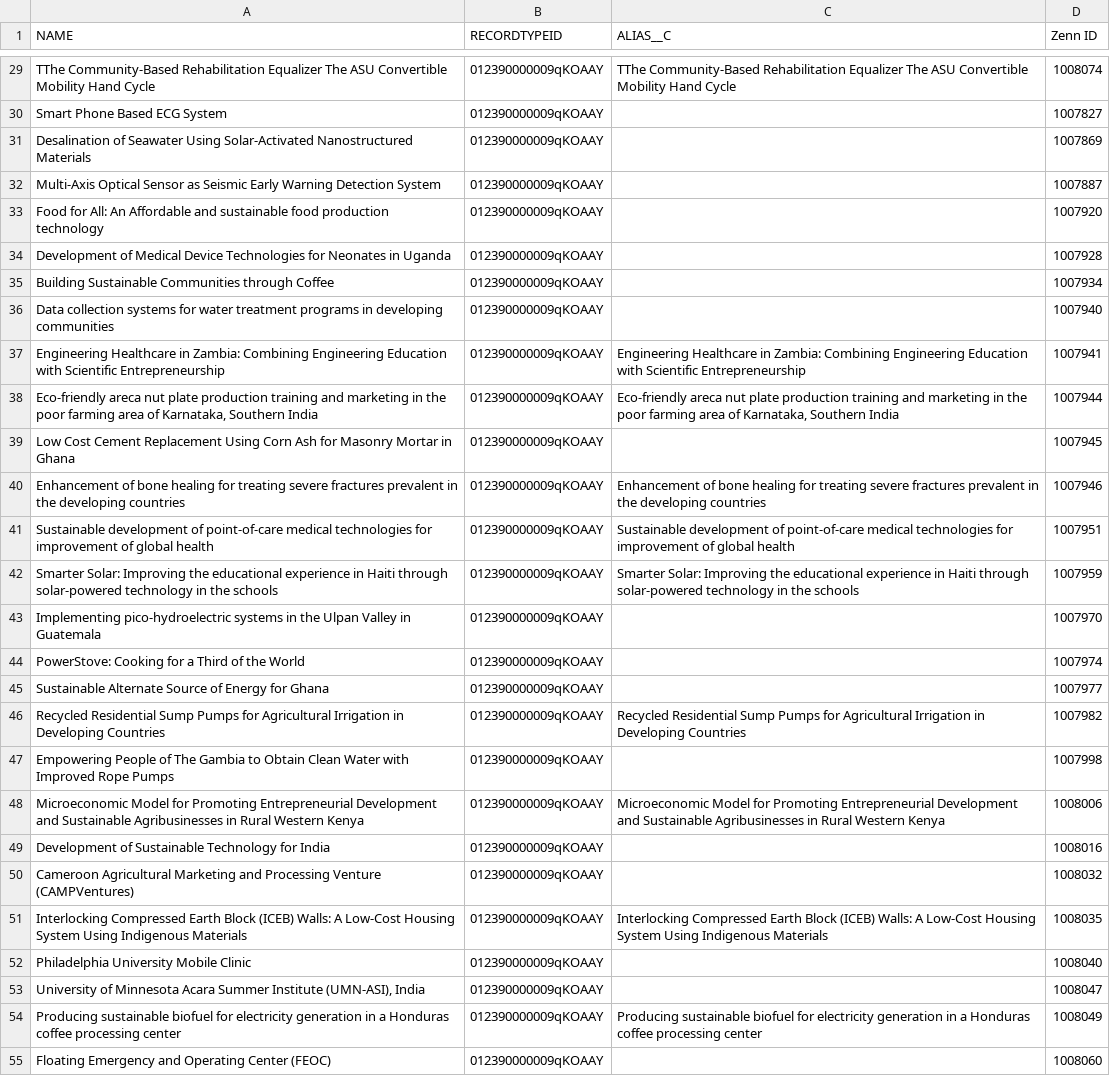
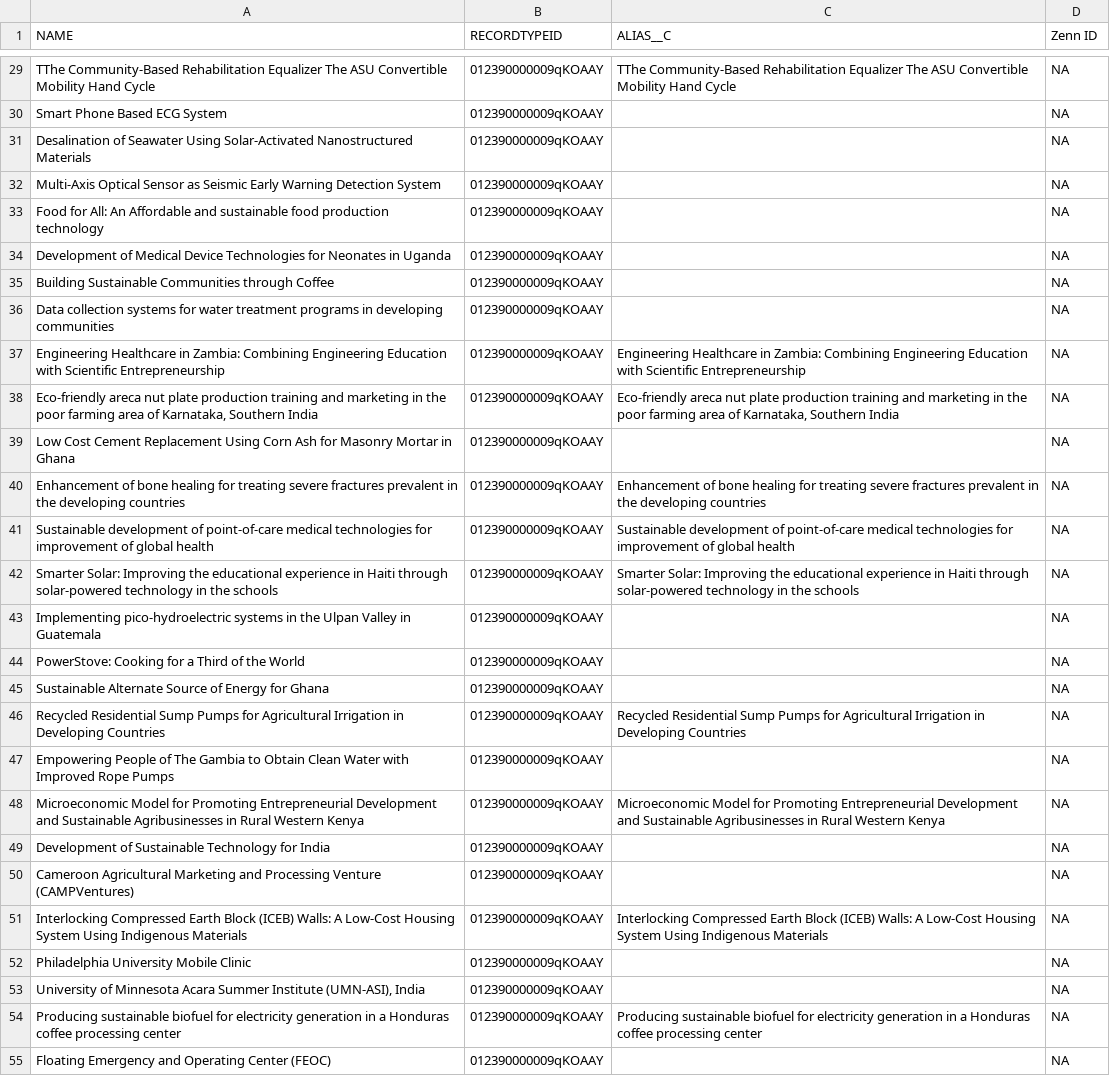
Before and after one commit to Starryz/VW-Summer-Internship, a CSV file: new/2010/team_2010.csv, drawn as a sheet; only a part is shown, gaps mark what is left out; the diff covers the shown part only; the diff names each change by its address in the sheet, - before the commit and + after, or states it on an @@ line.

```diff
--- a/new/2010/team_2010.csv
+++ b/new/2010/team_2010.csv
-D29 (Zenn ID): 1008074
+D29 (Zenn ID): NA
-D30 (Zenn ID): 1007827
+D30 (Zenn ID): NA
-D31 (Zenn ID): 1007869
+D31 (Zenn ID): NA
-D32 (Zenn ID): 1007887
+D32 (Zenn ID): NA
-D33 (Zenn ID): 1007920
+D33 (Zenn ID): NA
-D34 (Zenn ID): 1007928
+D34 (Zenn ID): NA
-D35 (Zenn ID): 1007934
+D35 (Zenn ID): NA
-D36 (Zenn ID): 1007940
+D36 (Zenn ID): NA
-D37 (Zenn ID): 1007941
+D37 (Zenn ID): NA
-D38 (Zenn ID): 1007944
+D38 (Zenn ID): NA
-D39 (Zenn ID): 1007945
+D39 (Zenn ID): NA
-D40 (Zenn ID): 1007946
+D40 (Zenn ID): NA
-D41 (Zenn ID): 1007951
+D41 (Zenn ID): NA
-D42 (Zenn ID): 1007959
+D42 (Zenn ID): NA
-D43 (Zenn ID): 1007970
+D43 (Zenn ID): NA
-D44 (Zenn ID): 1007974
+D44 (Zenn ID): NA
-D45 (Zenn ID): 1007977
+D45 (Zenn ID): NA
-D46 (Zenn ID): 1007982
+D46 (Zenn ID): NA
-D47 (Zenn ID): 1007998
+D47 (Zenn ID): NA
-D48 (Zenn ID): 1008006
+D48 (Zenn ID): NA
-D49 (Zenn ID): 1008016
+D49 (Zenn ID): NA
-D50 (Zenn ID): 1008032
+D50 (Zenn ID): NA
-D51 (Zenn ID): 1008035
+D51 (Zenn ID): NA
-D52 (Zenn ID): 1008040
+D52 (Zenn ID): NA
-D53 (Zenn ID): 1008047
+D53 (Zenn ID): NA
-D54 (Zenn ID): 1008049
+D54 (Zenn ID): NA
-D55 (Zenn ID): 1008060
+D55 (Zenn ID): NA
```
Also changed, not shown: 32 edited cells elsewhere in this file, 5 other files.
